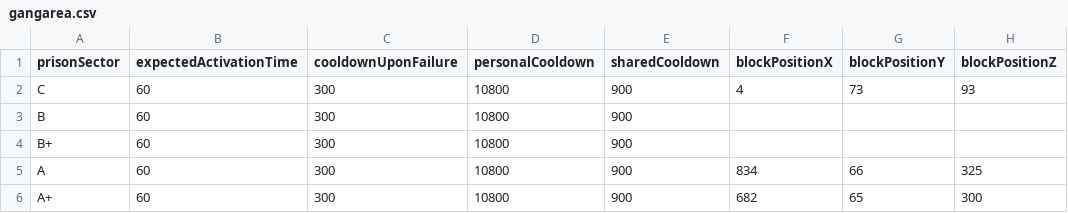
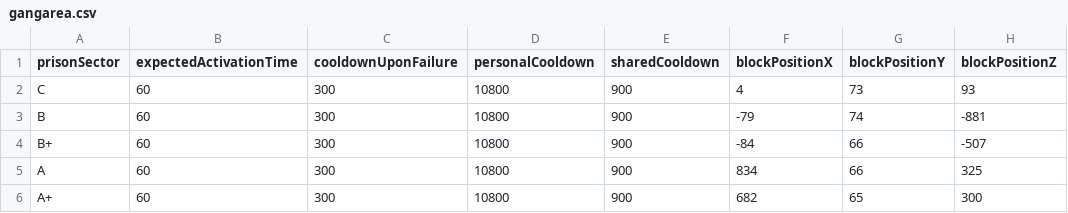
Before and after one commit to FreakyVille-Trademarket/Freakyville-Datahub, a CSV file: activatable/gangarea.csv, drawn as a sheet.

Commit message:
Tilføjet Bande Områdernes Koordinater i B

```diff
--- a/activatable/gangarea.csv
+++ b/activatable/gangarea.csv
@@ -2,4 +2,4 @@ prisonSector,expectedActivationTime,cooldownUponFailure,personalCooldown,sharedC
 C,60,300,10800,900,4,73,93
-B,60,300,10800,900,,,
-B+,60,300,10800,900,,,
+B,60,300,10800,900,-79,74,-881
+B+,60,300,10800,900,-84,66,-507
 A,60,300,10800,900,834,66,325
```
